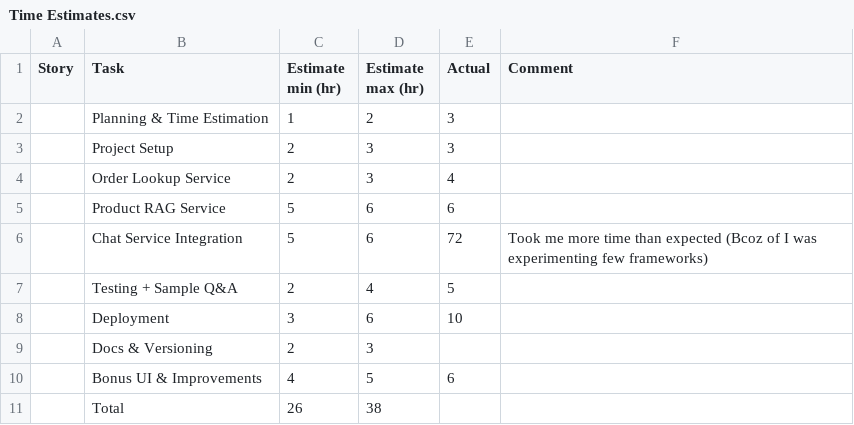
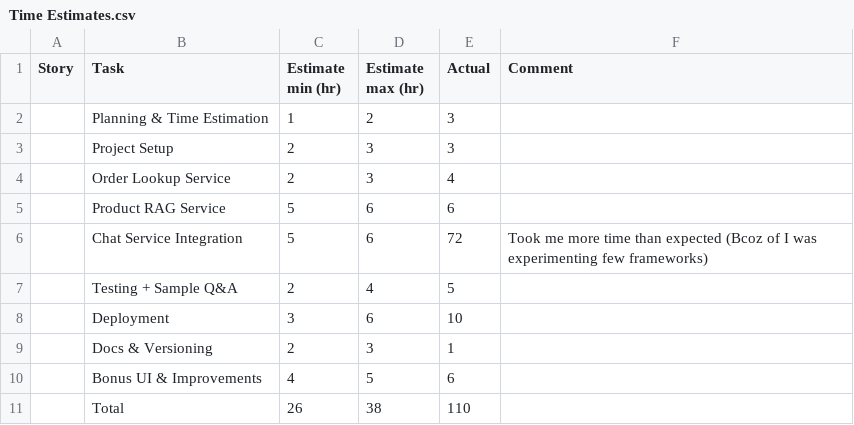
Before and after one commit to Joyboyyya/Ecommerce_Assistant_Challenge-2025_v2, a CSV file: Time Estimates.csv, drawn as a sheet.

Commit message:
Update Time Estimates.csv

```diff
--- a/Time Estimates.csv
+++ b/Time Estimates.csv
@@ -8,4 +8,4 @@ Story,Task,Estimate min (hr),Estimate max (hr),Actual,Comment
 ,Deployment,3,6,10,
-,Docs & Versioning,2,3,,
+,Docs & Versioning,2,3,1,
 ,Bonus UI & Improvements,4,5,6,
-,Total,26,38,,
+,Total,26,38,110,
```
